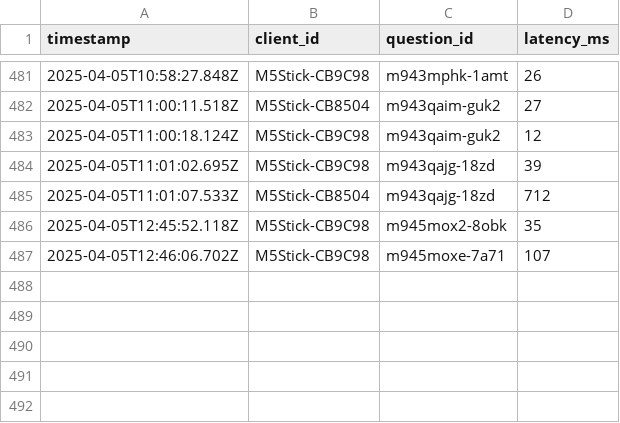
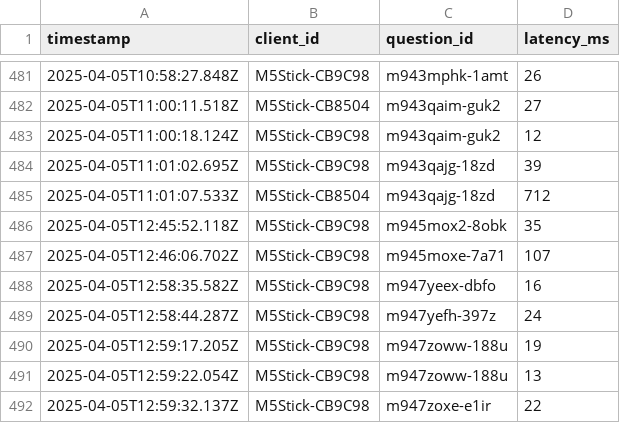
Before and after one commit to jiaweing/IoT-Quiz, a CSV file: Wifi - MQTT/server/src/mqtt_latency_log.csv, drawn as a sheet; only a part is shown, gaps mark what is left out; the diff names each change by its address in the sheet, - before the commit and + after, or states it on an @@ line.

```diff
--- a/Wifi - MQTT/server/src/mqtt_latency_log.csv
+++ b/Wifi - MQTT/server/src/mqtt_latency_log.csv
+row 488: 2025-04-05T12:58:35.582Z | M5Stick-CB9C98 | m947yeex-dbfo | 16
+row 489: 2025-04-05T12:58:44.287Z | M5Stick-CB9C98 | m947yefh-397z | 24
+row 490: 2025-04-05T12:59:17.205Z | M5Stick-CB9C98 | m947zoww-188u | 19
+row 491: 2025-04-05T12:59:22.054Z | M5Stick-CB9C98 | m947zoww-188u | 13
+row 492: 2025-04-05T12:59:32.137Z | M5Stick-CB9C98 | m947zoxe-e1ir | 22
```
Also changed, not shown: Wifi - MQTT/server/src/mqtt_delivery_log.csv, 2 other files.
